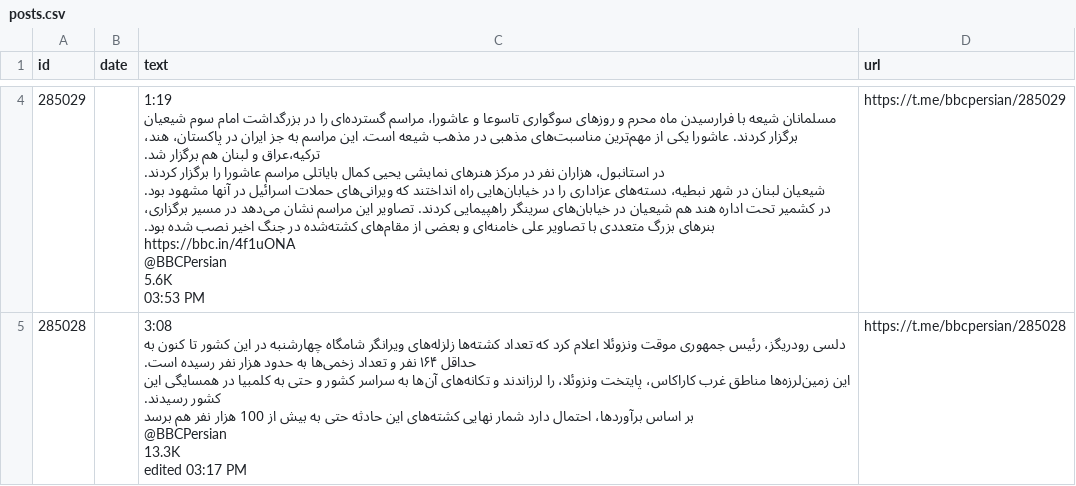
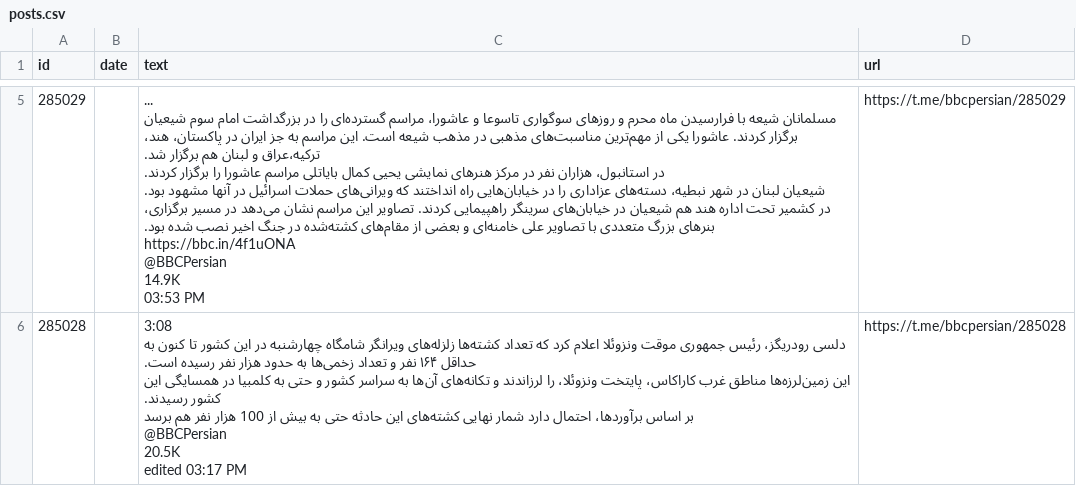
Before and after one commit to alipoorkaramali/new-youtube-SoundCloud-downloader, a CSV file: Download/telegram_downloads/bbcpersian/posts.csv, drawn as a sheet; only a part is shown, gaps mark what is left out; addresses are those after the commit; ↵ is a line break in a cell; the diff covers the shown part only; the diff names each change by its address in the sheet, - before the commit and + after, or states it on an @@ line.

```diff
--- a/Download/telegram_downloads/bbcpersian/posts.csv
+++ b/Download/telegram_downloads/bbcpersian/posts.csv
-C5 (text): 1:19 ↵ مسلمانان شیعه با فرارسیدن ماه محرم و روزهای سوگواری تاسوعا و عاشورا، مراسم گسترده‌ای را در بزرگداشت امام سوم شیعیان برگزار کردند. عاشورا یکی از مهم‌ترین مناسبت‌های مذهبی در مذهب شیعه است. این مراسم به جز ایران در پاکستان، هند، ترکیه،‌عراق و لبنان هم برگزار شد. ↵ در استانبول، هزاران نفر در مرکز هنرهای نمایشی یحیی کمال بایاتلی مراسم عاشورا را برگزار کردند. ↵ شیعیان لبنان در شهر نبطیه، دسته‌های عزاداری را در خیابان‌هایی راه انداختند که ویرانی‌های حملات اسرائیل در آنها مشهود بود. ↵ در کشمیر تحت اداره هند هم شیعیان در خیابان‌های سرینگر راهپیمایی کردند. تصاویر این مراسم نشان می‌دهد در مسیر برگزاری، بنرهای بزرگ متعددی با تصاویر علی خامنه‌ای و بعضی از مقام‌های کشته‌شده در جنگ اخیر نصب شده بود. ↵ https://bbc.in/4f1uONA ↵ @BBCPersian ↵ 5.6K ↵ 03:53 PM
+C5 (text): ... ↵ مسلمانان شیعه با فرارسیدن ماه محرم و روزهای سوگواری تاسوعا و عاشورا، مراسم گسترده‌ای را در بزرگداشت امام سوم شیعیان برگزار کردند. عاشورا یکی از مهم‌ترین مناسبت‌های مذهبی در مذهب شیعه است. این مراسم به جز ایران در پاکستان، هند، ترکیه،‌عراق و لبنان هم برگزار شد. ↵ در استانبول، هزاران نفر در مرکز هنرهای نمایشی یحیی کمال بایاتلی مراسم عاشورا را برگزار کردند. ↵ شیعیان لبنان در شهر نبطیه، دسته‌های عزاداری را در خیابان‌هایی راه انداختند که ویرانی‌های حملات اسرائیل در آنها مشهود بود. ↵ در کشمیر تحت اداره هند هم شیعیان در خیابان‌های سرینگر راهپیمایی کردند. تصاویر این مراسم نشان می‌دهد در مسیر برگزاری، بنرهای بزرگ متعددی با تصاویر علی خامنه‌ای و بعضی از مقام‌های کشته‌شده در جنگ اخیر نصب شده بود. ↵ https://bbc.in/4f1uONA ↵ @BBCPersian ↵ 14.9K ↵ 03:53 PM
-C6 (text): …برسد ↵ @BBCPersian ↵ 13.3K ↵ edited 03:17…
+C6 (text): …برسد ↵ @BBCPersian ↵ 20.5K ↵ edited 03:17…
```
Also changed, not shown: 1 added row, 1 removed row and 2 edited cells elsewhere in this file, 27 other files.
